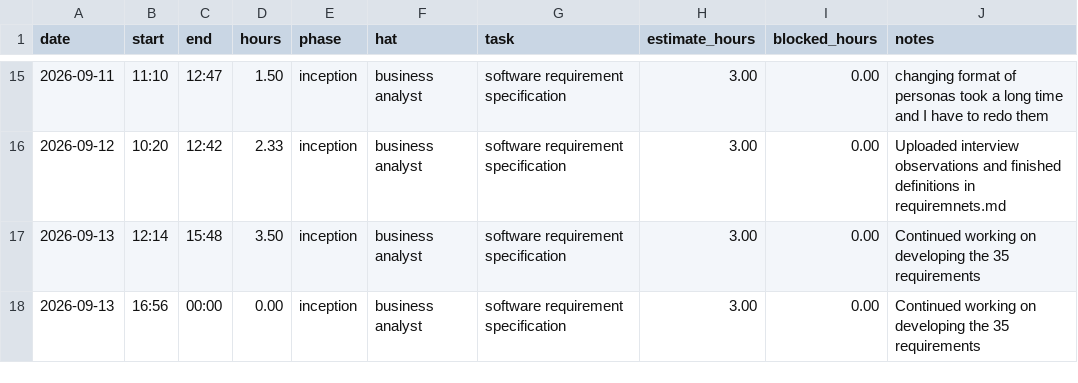
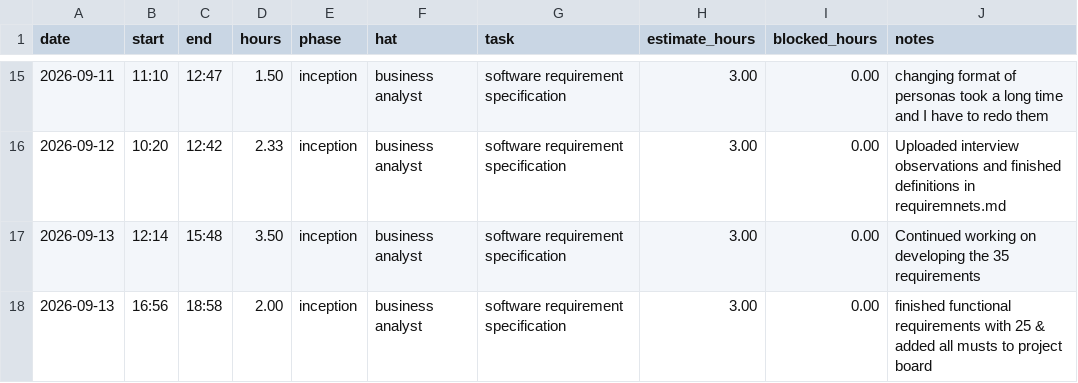
Before and after one commit to lpheng104/Pheng-Capstone2026, a CSV file: docs/hours-log.csv, drawn as a sheet; only a part is shown, gaps mark what is left out.

Commit message:
Update hours-log with new entry and corrections

```diff
--- a/docs/hours-log.csv
+++ b/docs/hours-log.csv
@@ -17,2 +17,2 @@ date,start,end,hours,phase,hat,task,estimate_hours,blocked_hours,notes
 2026-09-13,12:14,15:48,3.50,inception,business analyst, software requirement specification, 3.00,0.00, Continued working on developing the 35 requirements
-2026-09-13,16:56,00:00,0.00,inception,business analyst, software requirement specification, 3.00,0.00, Continued working on developing the 35 requirements
+2026-09-13,16:56,18:58,2.00,inception,business analyst, software requirement specification, 3.00,0.00, finished functional requirements with 25 & added all musts to project board
```
